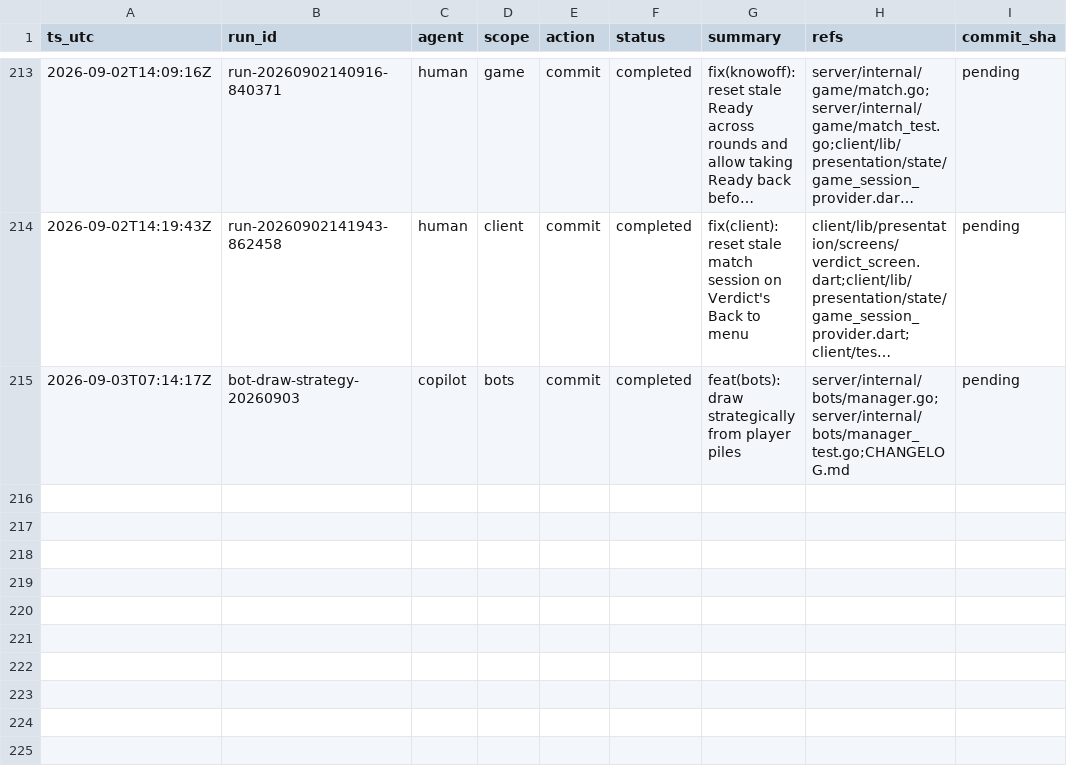
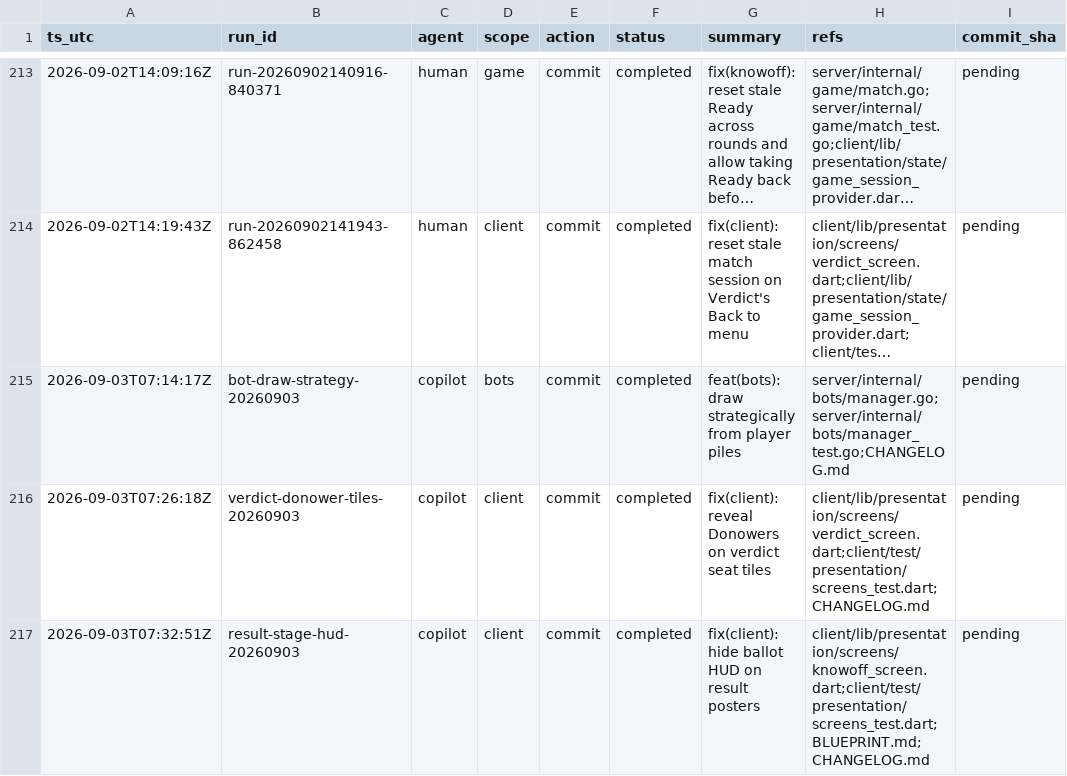
Before and after one commit to metaphy6/knowoff, a CSV file: docs/tracking/tracking.csv, drawn as a sheet; only a part is shown, gaps mark what is left out; long unchanged cells end in ….

Commit message:
fix(client): reveal Donowers on verdict seat tiles
Refs:
  - client/lib/presentation/screens/verdict_screen.dart
  - client/test/presentation/screens_test.dart
  - CHANGELOG.md

[verdict-donower-tiles-20260903]

```diff
--- a/docs/tracking/tracking.csv
+++ b/docs/tracking/tracking.csv
@@ -215 +215,3 @@ ts_utc,run_id,agent,scope,action,status,summary,refs,commit_sha
 2026-09-03T07:14:17Z,bot-draw-strategy-20260903,copilot,bots,commit,completed,feat(bots): draw strategically from player piles,server/internal/bots/manager.go;server/internal/bots/manager_test.go;CHANGELOG.md,pending
+2026-09-03T07:26:18Z,verdict-donower-tiles-20260903,copilot,client,commit,completed,fix(client): reveal Donowers on verdict seat tiles,client/lib/presentation/screens/verdict_screen.dart;client/test/presentation/screens_test.dart;CHANGELOG.md,pending
+2026-09-03T07:32:51Z,result-stage-hud-20260903,copilot,client,commit,completed,fix(client): hide ballot HUD on result posters,client/lib/presentation/screens/knowoff_screen.dart;client/test/presentation/screens_test.dart;BLUEPRINT.md;CHANGELOG.md,pending
```
Also changed, not shown: 5 other files.
